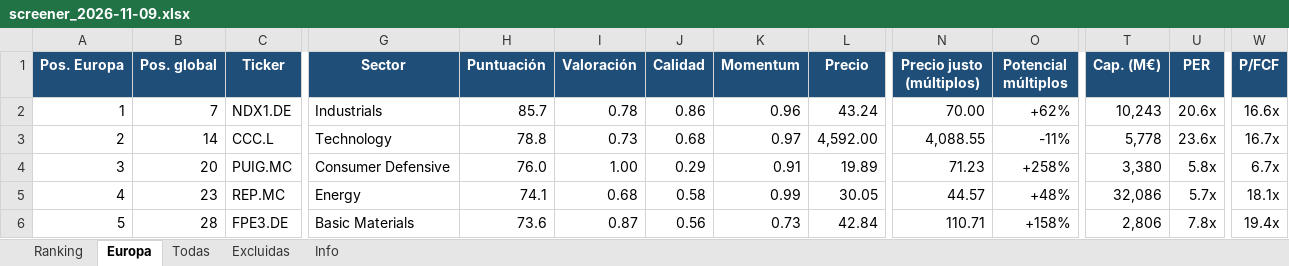
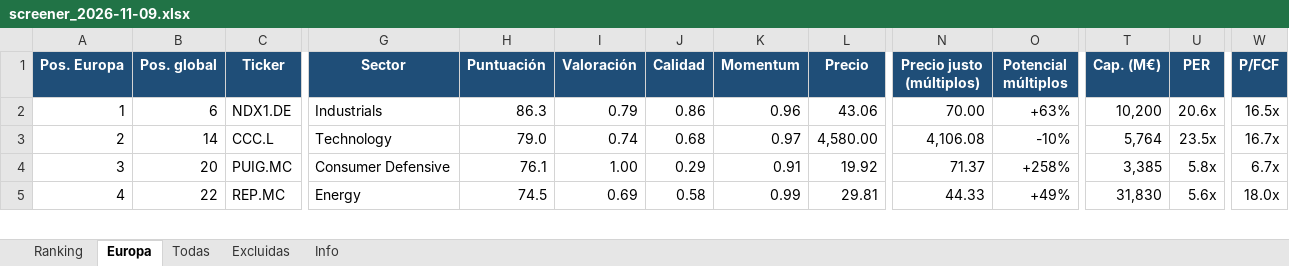
Before and after one commit to josecossi/Screener, an Excel workbook: resultados/screener_2026-11-09.xlsx, sheet Europa, drawn as a sheet; only a part is shown, gaps mark what is left out; values as stored, in another font and other column widths than the file's, no borders; removed rows and columns are numbered as before the commit, all else as after; rows hold the shown columns only; the diff covers the shown part only; the diff names each change by its address in the sheet, - before the commit and + after, or states it on an @@ line.

```diff
--- a/resultados/screener_2026-11-09.xlsx (sheet Europa)
+++ b/resultados/screener_2026-11-09.xlsx (sheet Europa)
-B2 (Pos. global): 7
+B2 (Pos. global): 6
-H2 (Puntuación): 85.7
+H2 (Puntuación): 86.3
-I2 (Valoración): 0.78
+I2 (Valoración): 0.79
-L2 (Precio): 43.24
+L2 (Precio): 43.06
-O2 (Potencial múltiplos): +62%
+O2 (Potencial múltiplos): +63%
-T2 (Cap. (M€)): 10,243
+T2 (Cap. (M€)): 10,200
-W2 (P/FCF): 16.6x
+W2 (P/FCF): 16.5x
-H3 (Puntuación): 78.8
+H3 (Puntuación): 79.0
-I3 (Valoración): 0.73
+I3 (Valoración): 0.74
-L3 (Precio): 4,592.00
+L3 (Precio): 4,580.00
-N3 (Precio justo (múltiplos)): 4,088.55
+N3 (Precio justo (múltiplos)): 4,106.08
-O3 (Potencial múltiplos): -11%
+O3 (Potencial múltiplos): -10%
-T3 (Cap. (M€)): 5,778
+T3 (Cap. (M€)): 5,764
-U3 (PER): 23.6x
+U3 (PER): 23.5x
-H4 (Puntuación): 76.0
+H4 (Puntuación): 76.1
-L4 (Precio): 19.89
+L4 (Precio): 19.92
-N4 (Precio justo (múltiplos)): 71.23
+N4 (Precio justo (múltiplos)): 71.37
-T4 (Cap. (M€)): 3,380
+T4 (Cap. (M€)): 3,385
-B5 (Pos. global): 23
+B5 (Pos. global): 22
-H5 (Puntuación): 74.1
+H5 (Puntuación): 74.5
-I5 (Valoración): 0.68
+I5 (Valoración): 0.69
-L5 (Precio): 30.05
+L5 (Precio): 29.81
-N5 (Precio justo (múltiplos)): 44.57
+N5 (Precio justo (múltiplos)): 44.33
-O5 (Potencial múltiplos): +48%
+O5 (Potencial múltiplos): +49%
-T5 (Cap. (M€)): 32,086
+T5 (Cap. (M€)): 31,830
-U5 (PER): 5.7x
+U5 (PER): 5.6x
-W5 (P/FCF): 18.1x
+W5 (P/FCF): 18.0x
-row 6: 5 | 28 | FPE3.DE | Basic Materials | 73.6 | 0.87 | 0.56 | 0.73 | 42.84 | 110.71 | +158% | 2,806 | 7.8x | 19.4x
```
Also changed, not shown: 6 added rows, 5 removed rows and 116 edited cells elsewhere in this sheet, sheet Todas, sheet Ranking, sheet Excluidas, sheet Info, 3 other files.
